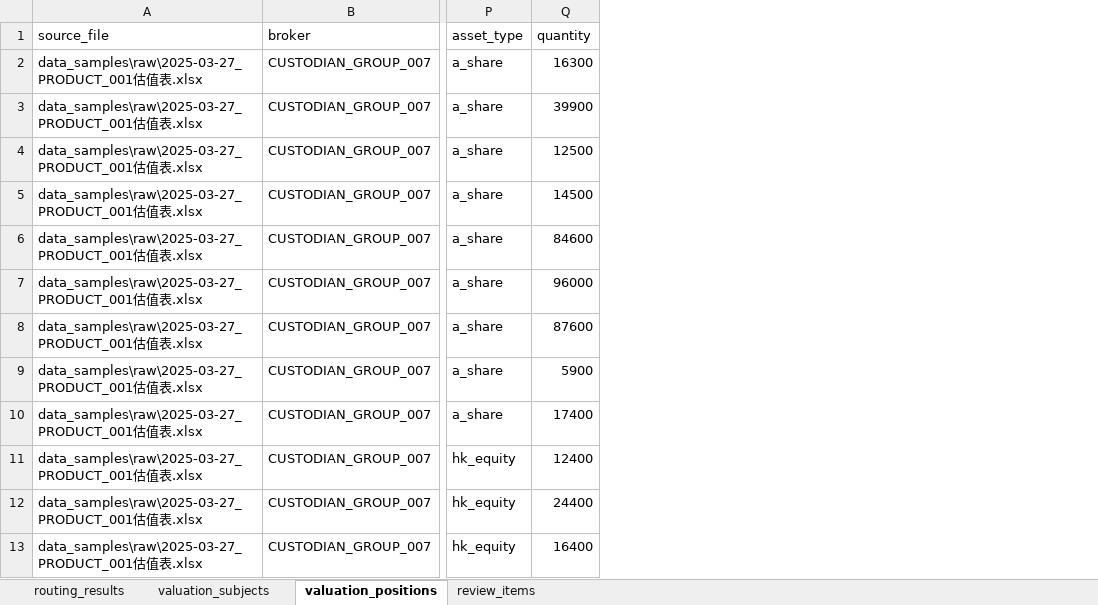
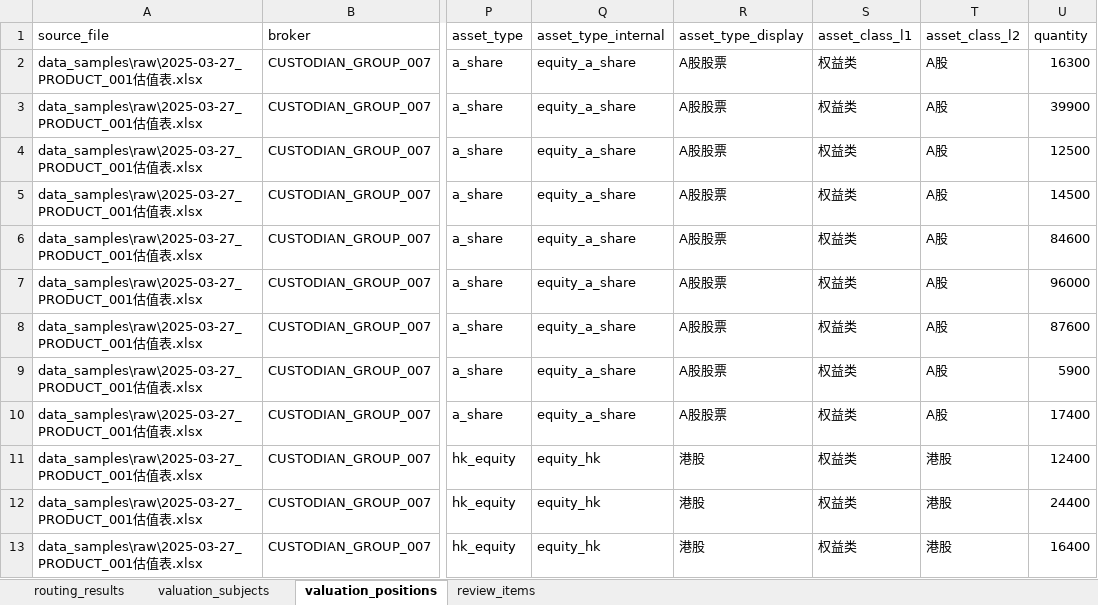
Before and after one commit to Yuhanbravo/pricing-parser, an Excel workbook: output/估值表解析_output_2025-03-27.xlsx, sheet valuation_positions, drawn as a sheet; only a part is shown, gaps mark what is left out; values as stored, in another font and other column widths than the file's, no borders; the diff names each change by its address in the sheet, - before the commit and + after, or states it on an @@ line.

```diff
--- a/output/估值表解析_output_2025-03-27.xlsx (sheet valuation_positions)
+++ b/output/估值表解析_output_2025-03-27.xlsx (sheet valuation_positions)
+column Q (asset_type_internal), rows 2-13: equity_a_share | equity_a_share | equity_a_share | equity_a_share | equity_a_share | equity_a_share | equity_a_share | equity_a_share | equity_a_share | equity_hk | equity_hk | equity_hk
+column R (asset_type_display), rows 2-13: A股股票 | A股股票 | A股股票 | A股股票 | A股股票 | A股股票 | A股股票 | A股股票 | A股股票 | 港股 | 港股 | 港股
+column S (asset_class_l1), rows 2-13: all 权益类
+column T (asset_class_l2), rows 2-13: A股 | A股 | A股 | A股 | A股 | A股 | A股 | A股 | A股 | 港股 | 港股 | 港股
```
Also changed, not shown: sheet valuation_subjects, sheet review_items, 10 other files.
